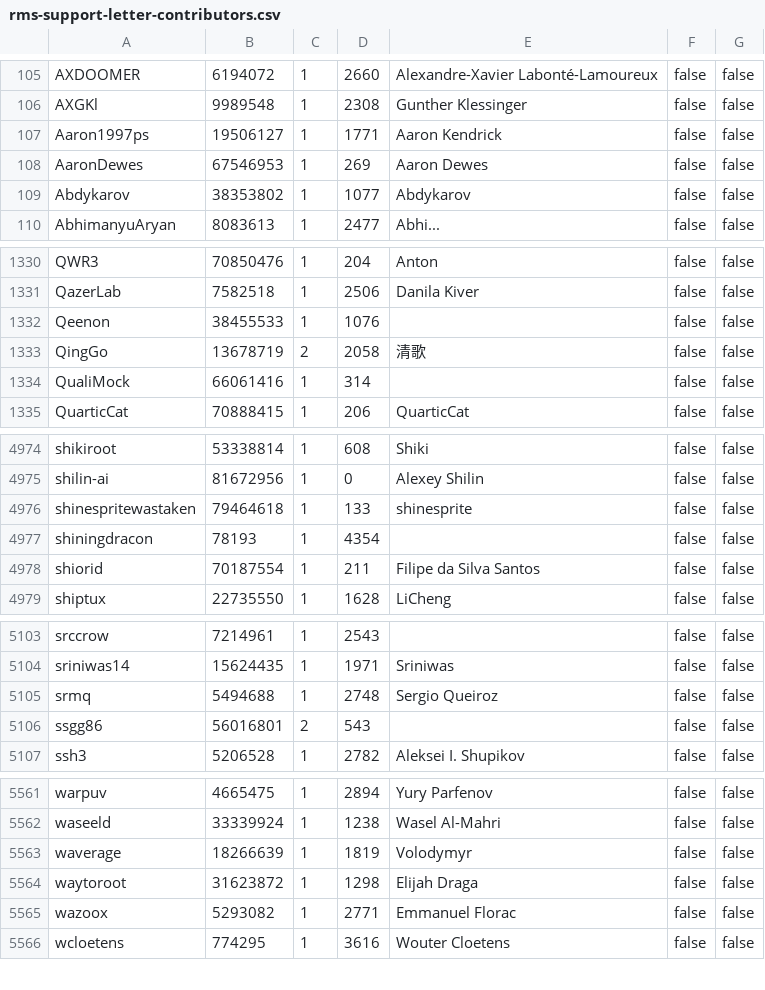
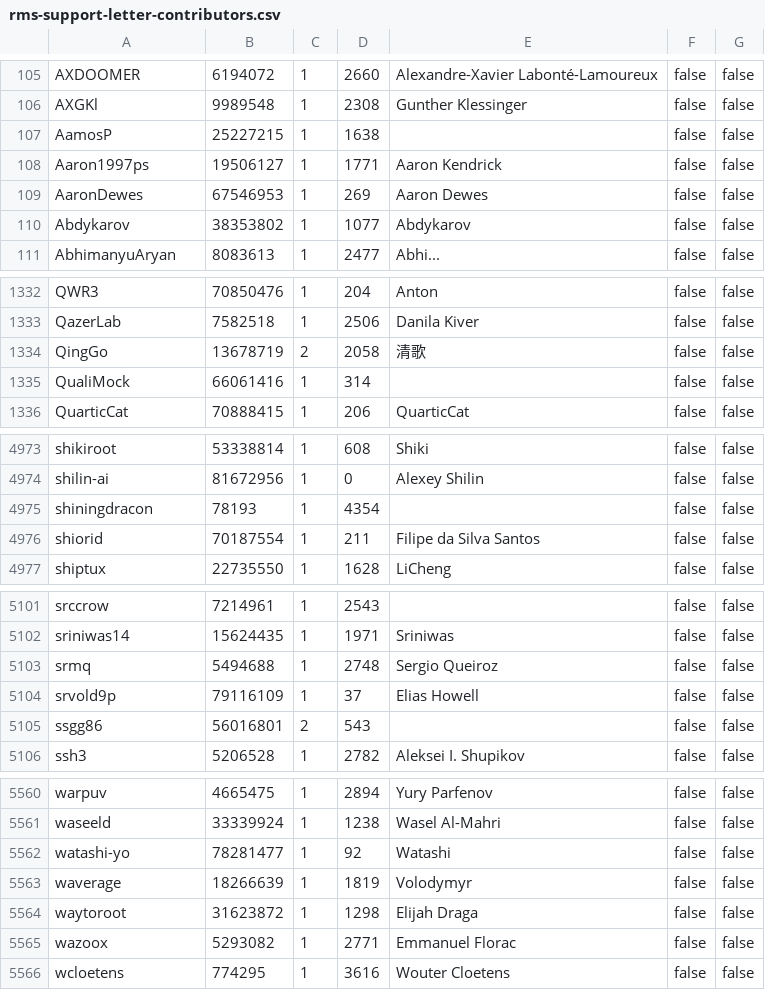
Before and after one commit to travisbrown/octocrabby, a CSV file: data/rms-support-letter-contributors.csv, drawn as a sheet; only a part is shown, gaps mark what is left out; the diff covers the shown part only.

```diff
--- a/data/rms-support-letter-contributors.csv
+++ b/data/rms-support-letter-contributors.csv
@@ -106,2 +106,3 @@ AXDOOMER,6194072,1,2660,Alexandre-Xavier Labonté-Lamoureux,false,false
 AXGKl,9989548,1,2308,Gunther Klessinger,false,false
+AamosP,25227215,1,1638,,false,false
 Aaron1997ps,19506127,1,1771,Aaron Kendrick,false,false
@@ -1331,3 +1333,2 @@ QWR3,70850476,1,204,Anton,false,false
 QazerLab,7582518,1,2506,Danila Kiver,false,false
-Qeenon,38455533,1,1076,,false,false
 QingGo,13678719,2,2058,清歌,false,false
@@ -4975,3 +4974,2 @@ shikiroot,53338814,1,608,Shiki,false,false
 shilin-ai,81672956,1,0,Alexey Shilin,false,false
-shinespritewastaken,79464618,1,133,shinesprite,false,false
 shiningdracon,78193,1,4354,,false,false
@@ -5105,2 +5103,3 @@ sriniwas14,15624435,1,1971,Sriniwas,false,false
 srmq,5494688,1,2748,Sergio Queiroz,false,false
+srvold9p,79116109,1,37,Elias Howell,false,false
 ssgg86,56016801,2,543,,false,false
@@ -5562,2 +5561,3 @@ warpuv,4665475,1,2894,Yury Parfenov,false,false
 waseeld,33339924,1,1238,Wasel Al-Mahri,false,false
+watashi-yo,78281477,1,92,Watashi,false,false
 waverage,18266639,1,1819,Volodymyr,false,false
```
Also changed, not shown: 5 added rows, 5 removed rows and 16 edited cells elsewhere in this file.
